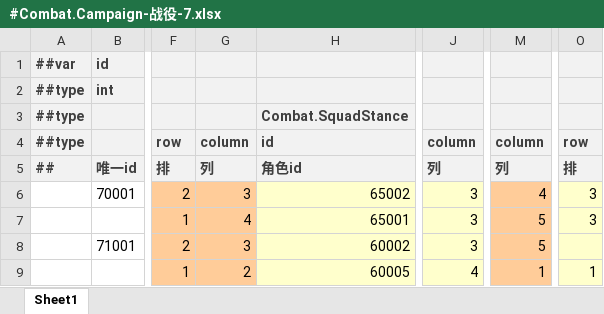
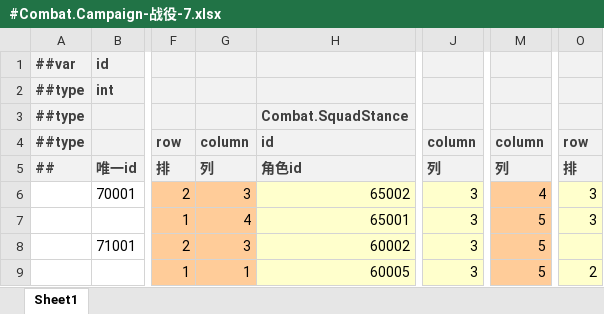
Before and after one commit to Aralf-Z/sandbox_chess_game, an Excel workbook: config/_TableConfig/#Combat.Campaign-战役-7.xlsx, sheet Sheet1, drawn as a sheet; only a part is shown, gaps mark what is left out; values as stored, in another font and other column widths than the file's, no borders; the diff names each change by its address in the sheet, - before the commit and + after, or states it on an @@ line.

```diff
--- a/config/_TableConfig/#Combat.Campaign-战役-7.xlsx (sheet Sheet1)
+++ b/config/_TableConfig/#Combat.Campaign-战役-7.xlsx (sheet Sheet1)
-G9: 2
+G9: 1
-J9: 4
+J9: 3
-M9: 1
+M9: 5
-O9: 1
+O9: 2
```
Also changed, not shown: config/_TableConfig/#Character.Preset-预设-6.xlsx, config/_TableConfig/#Combat.TroopBfTile-战术地图瓦片-8.xlsx, 22 other files.
